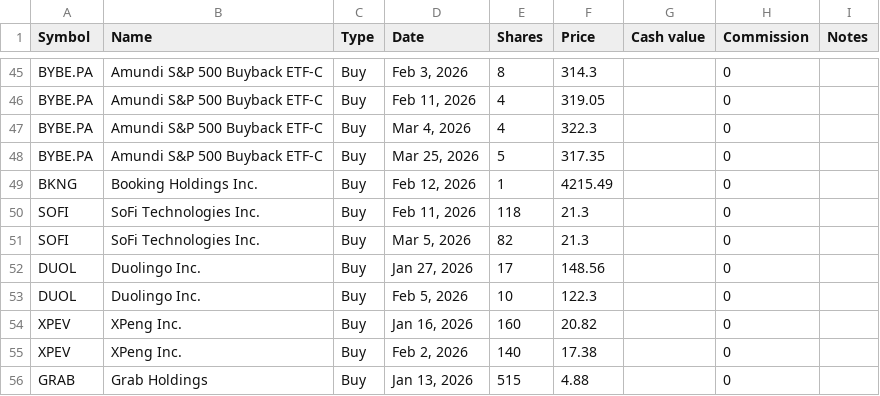
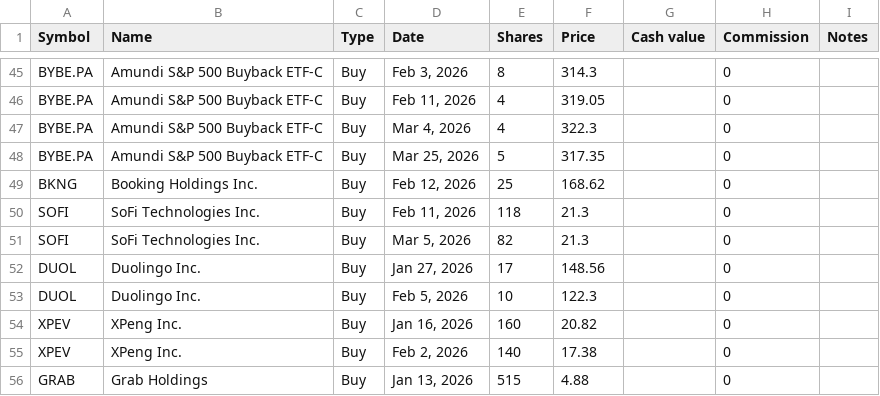
Before and after one commit to lionelschiepers/StockQuotes.Portfolio, a CSV file: Portfolio/lionel_schiepers@hotmail.com.csv, drawn as a sheet; only a part is shown, gaps mark what is left out.

Commit message:
booking split

```diff
--- a/Portfolio/lionel_schiepers@hotmail.com.csv
+++ b/Portfolio/lionel_schiepers@hotmail.com.csv
@@ -48,3 +48,3 @@ BYBE.PA,Amundi S&P 500 Buyback ETF-C,Buy,"Mar 4, 2026",4,322.3,,0,
 BYBE.PA,Amundi S&P 500 Buyback ETF-C,Buy,"Mar 25, 2026",5,317.35,,0,
-BKNG,Booking Holdings Inc.,Buy,"Feb 12, 2026",1,4215.49,,0,
+BKNG,Booking Holdings Inc.,Buy,"Feb 12, 2026",25,168.62,,0,
 SOFI,SoFi Technologies Inc.,Buy,"Feb 11, 2026",118,21.3,,0,
```
